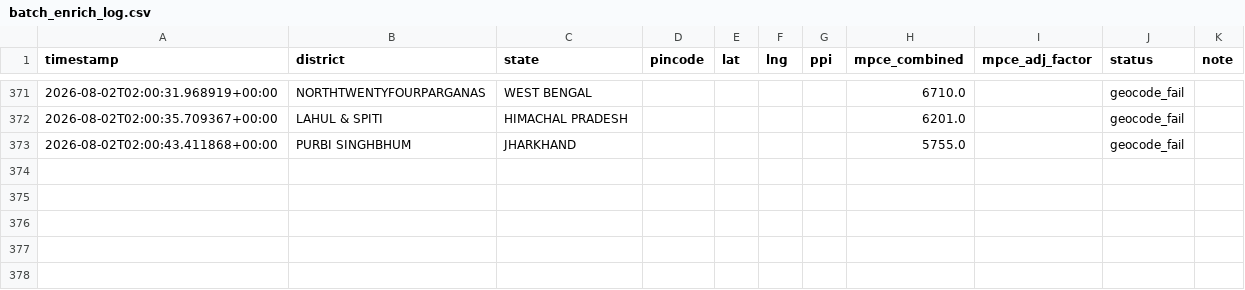
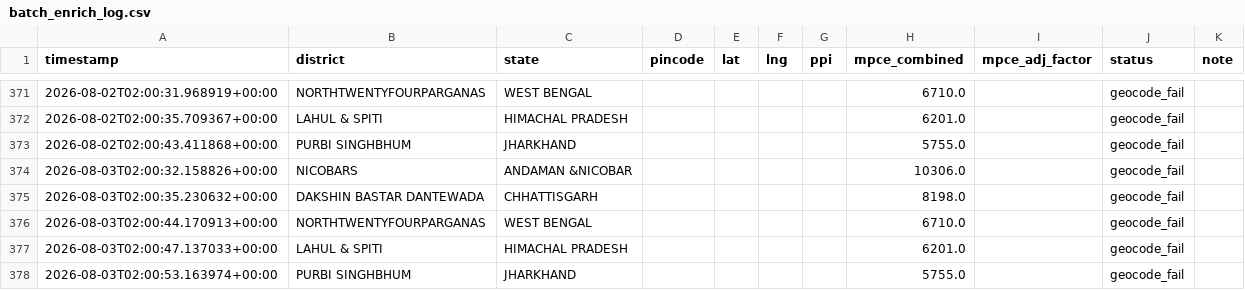
Before and after one commit to Raghotham-harish/paisa-map, a CSV file: paisamap-etl/data/output/batch_enrich_log.csv, drawn as a sheet; only a part is shown, gaps mark what is left out.

Commit message:
cron: daily enrich 2026-08-03 — 533 pincodes total [skip ci]

```diff
--- a/paisamap-etl/data/output/batch_enrich_log.csv
+++ b/paisamap-etl/data/output/batch_enrich_log.csv
@@ -373 +373,6 @@ timestamp,district,state,pincode,lat,lng,ppi,mpce_combined,mpce_adj_factor,statu
 2026-08-02T02:00:43.411868+00:00,PURBI SINGHBHUM,JHARKHAND,,,,,5755.0,,geocode_fail,
+2026-08-03T02:00:32.158826+00:00,NICOBARS,ANDAMAN &NICOBAR,,,,,10306.0,,geocode_fail,
+2026-08-03T02:00:35.230632+00:00,DAKSHIN BASTAR DANTEWADA,CHHATTISGARH,,,,,8198.0,,geocode_fail,
+2026-08-03T02:00:44.170913+00:00,NORTHTWENTYFOURPARGANAS,WEST BENGAL,,,,,6710.0,,geocode_fail,
+2026-08-03T02:00:47.137033+00:00,LAHUL & SPITI,HIMACHAL PRADESH,,,,,6201.0,,geocode_fail,
+2026-08-03T02:00:53.163974+00:00,PURBI SINGHBHUM,JHARKHAND,,,,,5755.0,,geocode_fail,
```
Also changed, not shown: paisamap-etl/data/output/ppi_ml_refined.csv, paisamap-etl/data/raw/financial_inclusion.csv, 11 other files.
